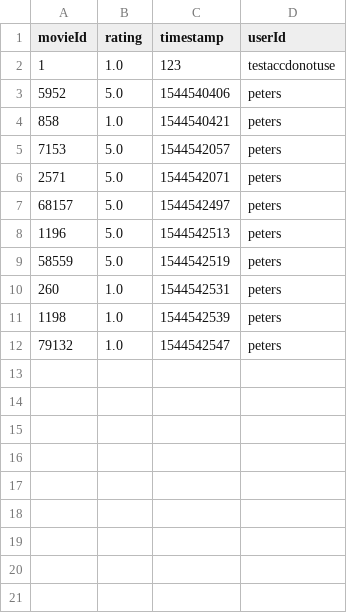
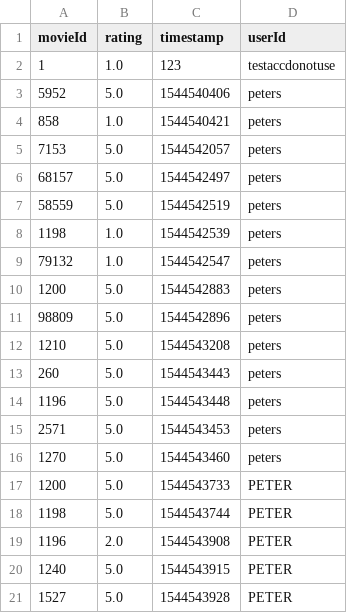
Before and after one commit to bradleymackey/l3-web-tech, a CSV file: users.csv, drawn as a sheet.

```diff
--- a/users.csv
+++ b/users.csv
@@ -5,8 +5,17 @@ movieId,rating,timestamp,userId
 7153,5.0,1544542057,peters
-2571,5.0,1544542071,peters
 68157,5.0,1544542497,peters
-1196,5.0,1544542513,peters
 58559,5.0,1544542519,peters
-260,1.0,1544542531,peters
 1198,1.0,1544542539,peters
 79132,1.0,1544542547,peters
+1200,5.0,1544542883,peters
+98809,5.0,1544542896,peters
+1210,5.0,1544543208,peters
+260,5.0,1544543443,peters
+1196,5.0,1544543448,peters
+2571,5.0,1544543453,peters
+1270,5.0,1544543460,peters
+1200,5.0,1544543733,PETER
+1198,5.0,1544543744,PETER
+1196,2.0,1544543908,PETER
+1240,5.0,1544543915,PETER
+1527,5.0,1544543928,PETER
```
Also changed, not shown: 9 other files.
